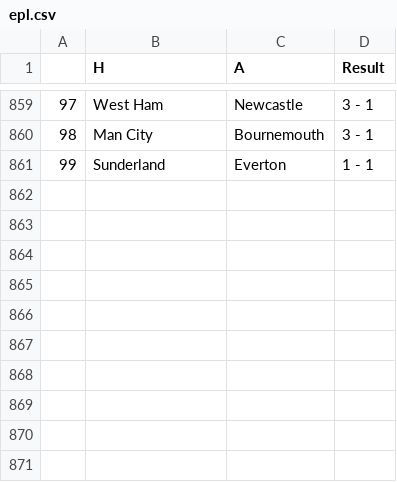
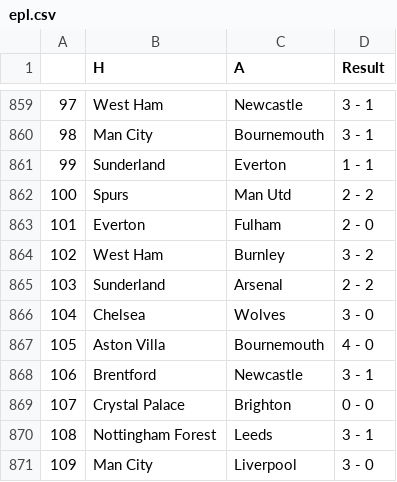
Before and after one commit to AmirBih/predikcija_rezultata_eng, a CSV file: epl.csv, drawn as a sheet; only a part is shown, gaps mark what is left out; the diff names each change by its address in the sheet, - before the commit and + after, or states it on an @@ line.

```diff
--- a/epl.csv
+++ b/epl.csv
+row 862: 100 | Spurs | Man Utd | 2 - 2
+row 863: 101 | Everton | Fulham | 2 - 0
+row 864: 102 | West Ham | Burnley | 3 - 2
+row 865: 103 | Sunderland | Arsenal | 2 - 2
+row 866: 104 | Chelsea | Wolves | 3 - 0
+row 867: 105 | Aston Villa | Bournemouth | 4 - 0
+row 868: 106 | Brentford | Newcastle | 3 - 1
+row 869: 107 | Crystal Palace | Brighton | 0 - 0
+row 870: 108 | Nottingham Forest | Leeds | 3 - 1
+row 871: 109 | Man City | Liverpool | 3 - 0
```
Also changed, not shown: epl-2025.csv, kodirani_epl.csv, 7 other files.
